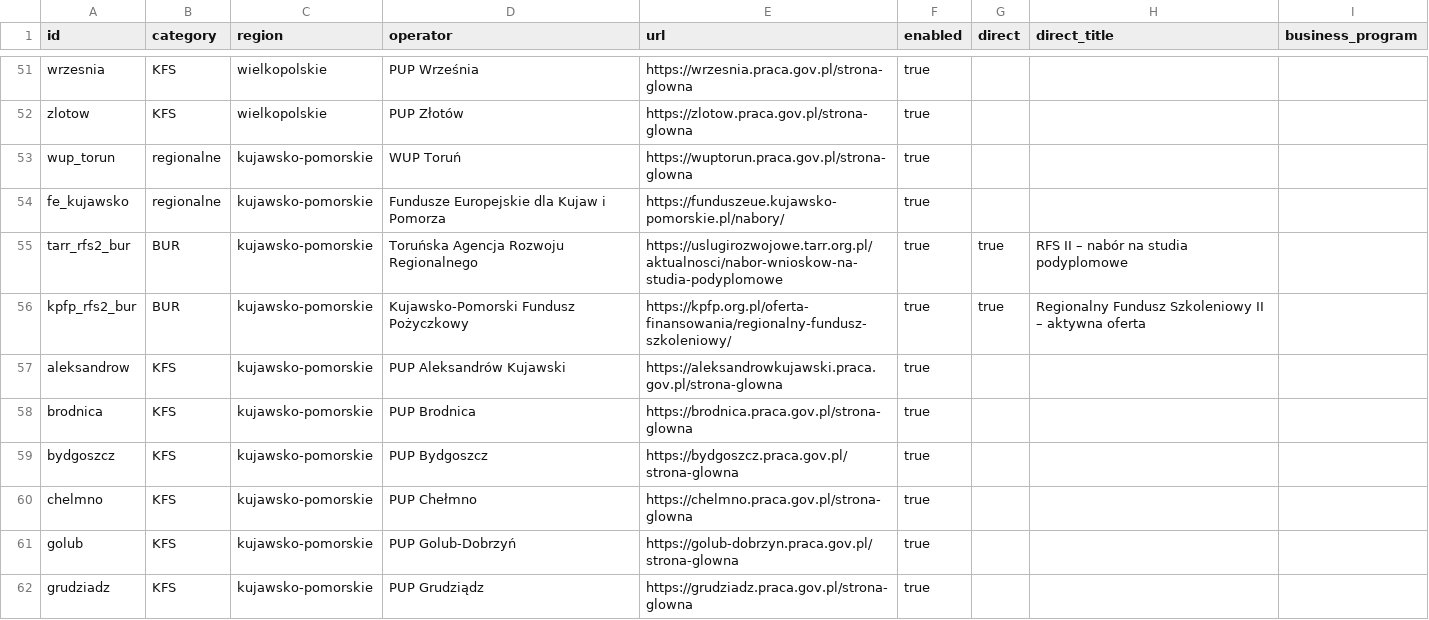
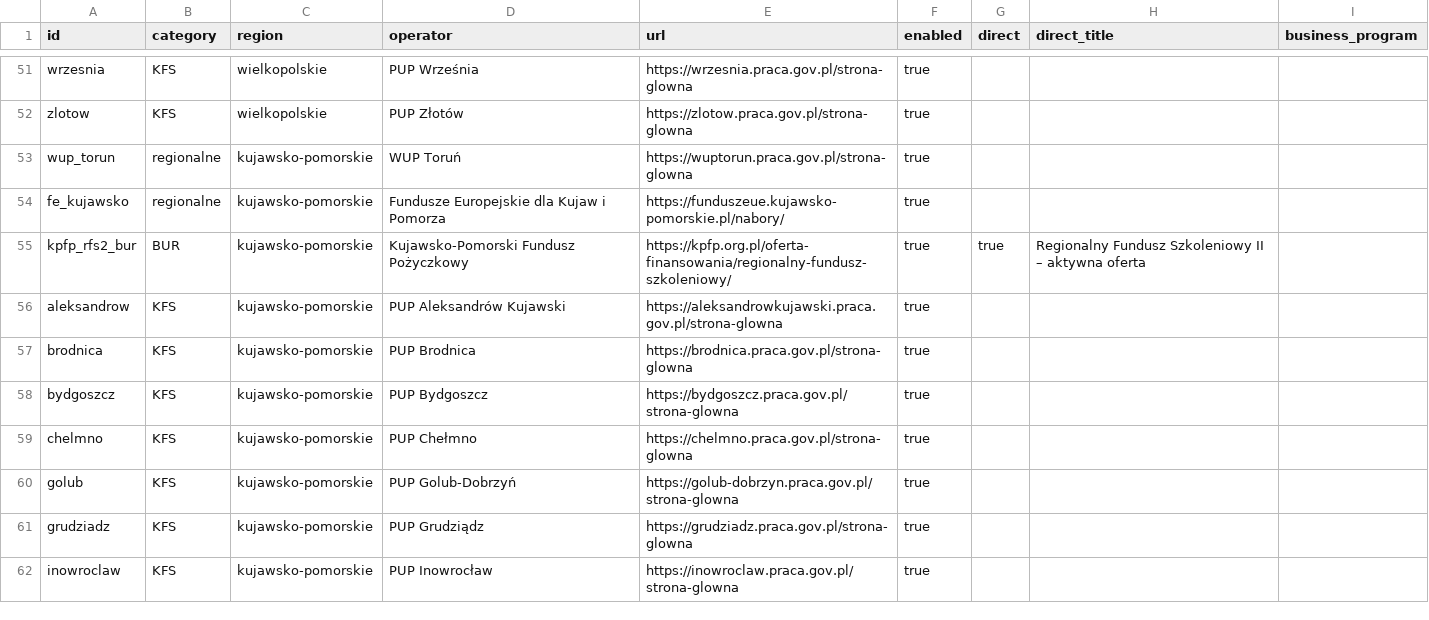
Before and after one commit to AnetaIdczak/monitor-naborow-szkoleniowych, a CSV file: config/sources.csv, drawn as a sheet; only a part is shown, gaps mark what is left out; the shorter side is filled out with more unchanged rows.

```diff
--- a/config/sources.csv
+++ b/config/sources.csv
@@ -54,3 +54,2 @@ wup_torun,regionalne,kujawsko-pomorskie,WUP Toruń,https://wuptorun.praca.gov.pl
 fe_kujawsko,regionalne,kujawsko-pomorskie,Fundusze Europejskie dla Kujaw i Pomorza,https://funduszeue.kujawsko-pomorskie.pl/nabory/,true
-tarr_rfs2_bur,BUR,kujawsko-pomorskie,Toruńska Agencja Rozwoju Regionalnego,https://uslugirozwojowe.tarr.org.pl/aktualnosci/nabor-wnioskow-na-studia-podyplomowe,true,true,RFS II – nabór na studia podyplomowe
 kpfp_rfs2_bur,BUR,kujawsko-pomorskie,Kujawsko-Pomorski Fundusz Pożyczkowy,https://kpfp.org.pl/oferta-finansowania/regionalny-fundusz-szkoleniowy/,true,true,Regionalny Fundusz Szkoleniowy II – aktywna oferta
```
Also changed, not shown: data/nabory.csv, 5 other files.
